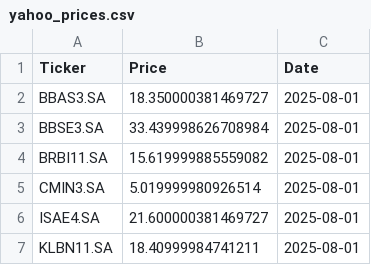
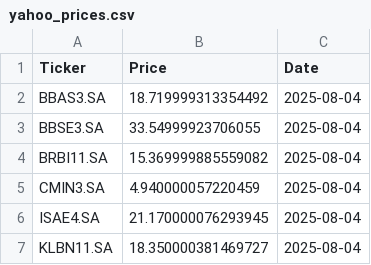
Before and after one commit to laismeuchi/b3-prices, a CSV file: yahoo_prices.csv, drawn as a sheet.

```diff
--- a/yahoo_prices.csv
+++ b/yahoo_prices.csv
@@ -1,7 +1,7 @@
 Ticker,Price,Date
-BBAS3.SA,18.350000381469727,2025-08-01
-BBSE3.SA,33.439998626708984,2025-08-01
-BRBI11.SA,15.619999885559082,2025-08-01
-CMIN3.SA,5.019999980926514,2025-08-01
-ISAE4.SA,21.600000381469727,2025-08-01
-KLBN11.SA,18.40999984741211,2025-08-01
+BBAS3.SA,18.719999313354492,2025-08-04
+BBSE3.SA,33.54999923706055,2025-08-04
+BRBI11.SA,15.369999885559082,2025-08-04
+CMIN3.SA,4.940000057220459,2025-08-04
+ISAE4.SA,21.170000076293945,2025-08-04
+KLBN11.SA,18.350000381469727,2025-08-04
```
